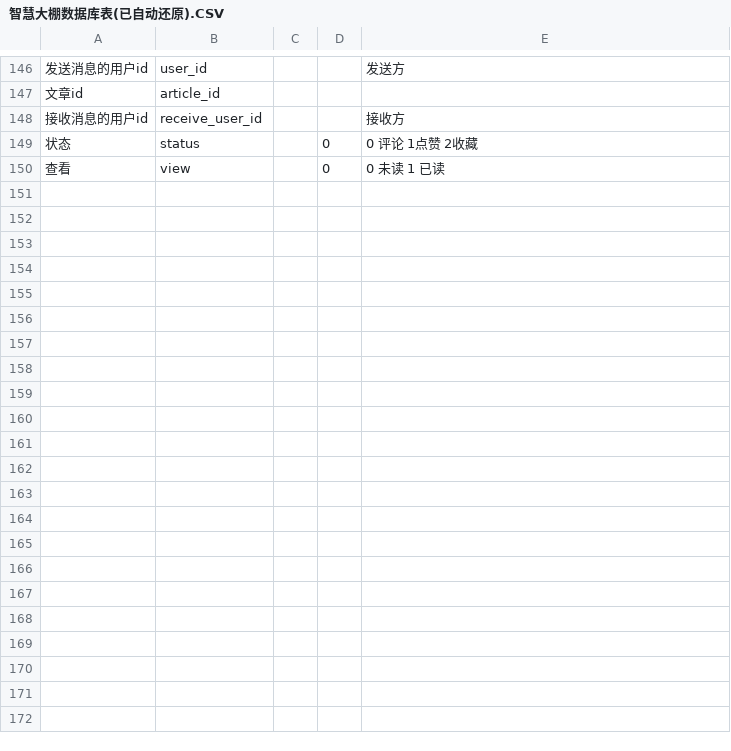
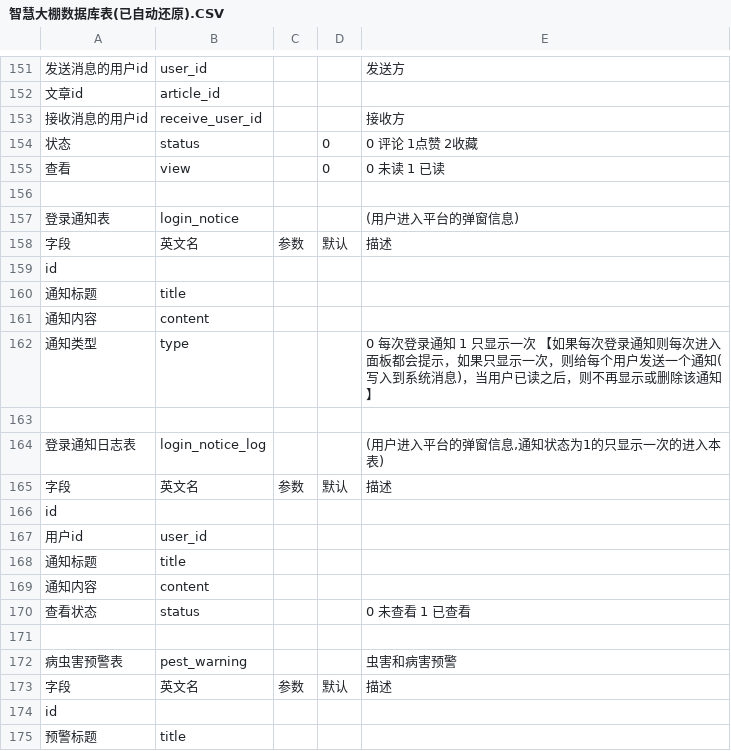
Before and after one commit to hunteryun/zhdp, a CSV file: sql/智慧大棚数据库表(已自动还原).CSV, drawn as a sheet; only a part is shown, gaps mark what is left out; the diff covers the shown part only; the diff names each change by its address in the sheet, - before the commit and + after, or states it on an @@ line.

```diff
--- a/sql/智慧大棚数据库表(已自动还原).CSV
+++ b/sql/智慧大棚数据库表(已自动还原).CSV
+row 156: (empty)
+row 157: 登录通知表 | login_notice |  |  | (用户进入平台的弹窗信息)
+row 158: 字段 | 英文名 | 参数 | 默认 | 描述
+row 159: id
+row 160: 通知标题 | title
+row 161: 通知内容 | content
+row 162: 通知类型 | type |  |  | 0 每次登录通知 1 只显示一次 【如果每次登录通知则每次进入面板都会提示，如果只显示一次，则给每个用户发送一个通知(写入到系统消息)，当用户已读之后，则不再显示或删除该通知】
+row 163: (empty)
+row 164: 登录通知日志表 | login_notice_log |  |  | (用户进入平台的弹窗信息,通知状态为1的只显示一次的进入本表)
+row 165: 字段 | 英文名 | 参数 | 默认 | 描述
+row 166: id
+row 167: 用户id | user_id
+row 168: 通知标题 | title
+row 169: 通知内容 | content
+row 170: 查看状态 | status |  |  | 0 未查看 1 已查看
+row 171: (empty)
+row 172: 病虫害预警表 | pest_warning |  |  | 虫害和病害预警
+row 173: 字段 | 英文名 | 参数 | 默认 | 描述
+row 174: id
+row 175: 预警标题 | title
```
Also changed, not shown: 43 added rows elsewhere in this file, 2 other files.
